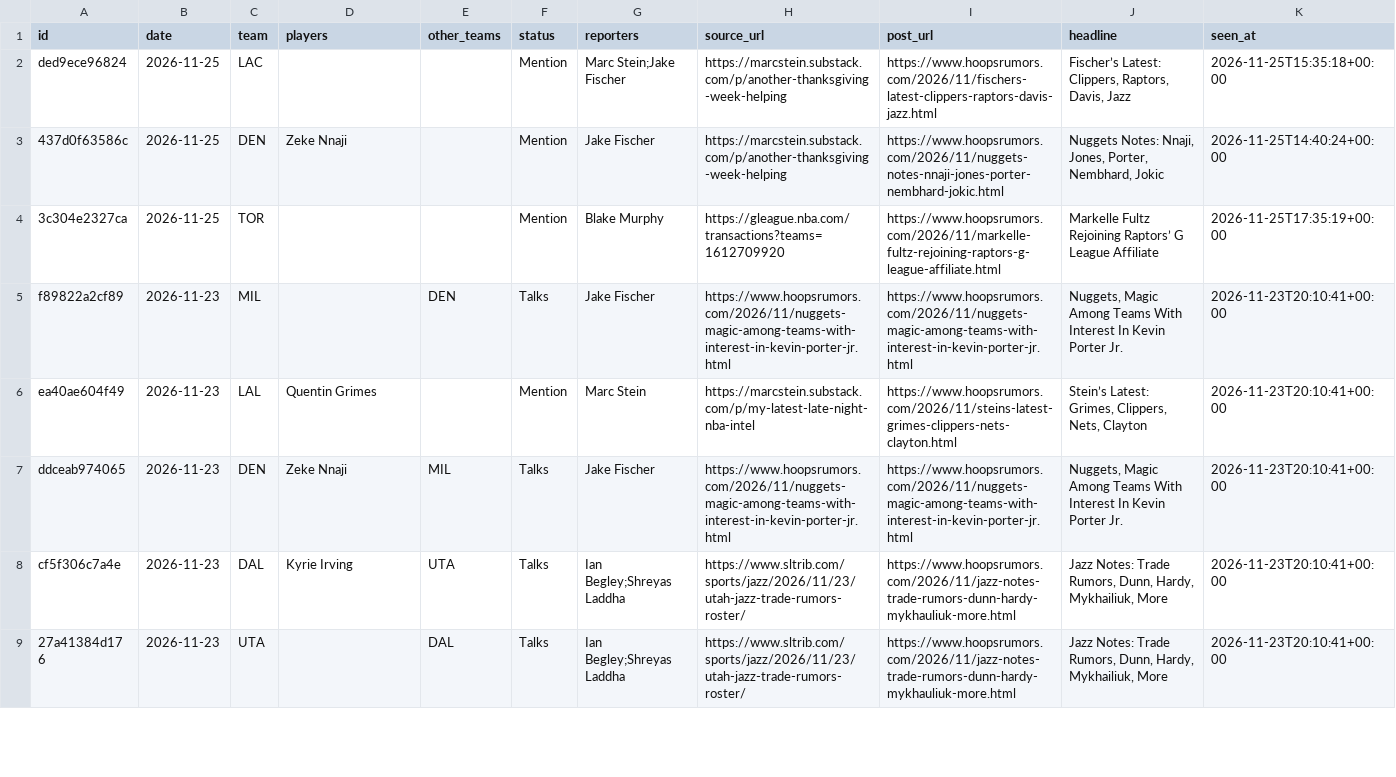
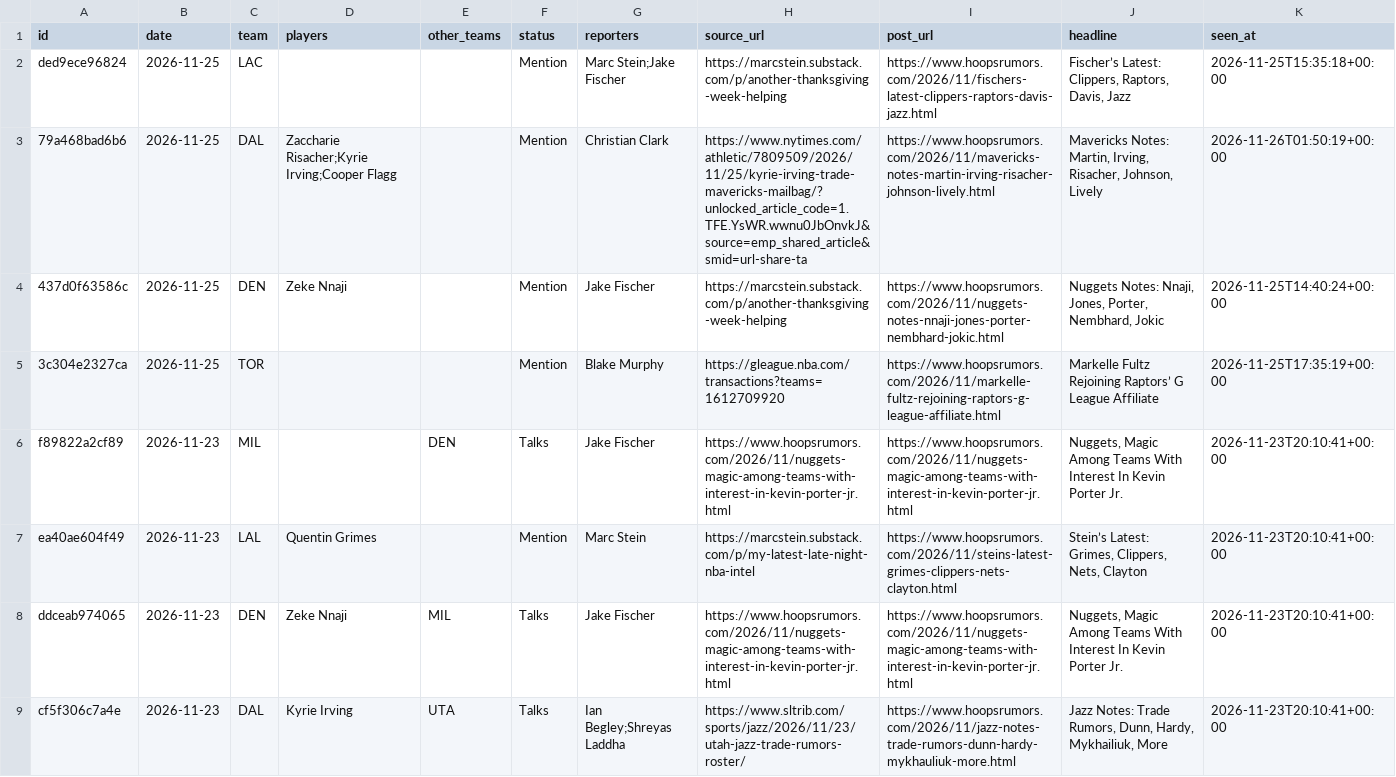
Before and after one commit to Stots714/lakers-tracker, a CSV file: data/trades/reports.csv, drawn as a sheet; only a part is shown; the shorter side is filled out with more unchanged rows.

Commit message:
Tick: trade reports

```diff
--- a/data/trades/reports.csv
+++ b/data/trades/reports.csv
@@ -2,2 +2,3 @@ id,date,team,players,other_teams,status,reporters,source_url,post_url,headline,s
 ded9ece96824,2026-11-25,LAC,,,Mention,Marc Stein;Jake Fischer,https://marcstein.substack.com/p/another-thanksgiving-week-helping,https://www.hoopsrumors.com/2026/11/fischers-latest-clippers-raptors-davis-jazz.html,"Fischer’s Latest: Clippers, Raptors, Davis, Jazz",2026-11-25T15:35:18+00:00
+79a468bad6b6,2026-11-25,DAL,Zaccharie Risacher;Kyrie Irving;Cooper Flagg,,Mention,Christian Clark,https://www.nytimes.com/athletic/7809509/2026/11/25/kyrie-irving-trade-mavericks-mailbag/?unlocked_article_code=1.TFE.YsWR.wwnu0JbOnvkJ&source=emp_shared_article&smid=url-share-ta,https://www.hoopsrumors.com/2026/11/mavericks-notes-martin-irving-risacher-johnson-lively.html,"Mavericks Notes: Martin, Irving, Risacher, Johnson, Lively",2026-11-26T01:50:19+00:00
 437d0f63586c,2026-11-25,DEN,Zeke Nnaji,,Mention,Jake Fischer,https://marcstein.substack.com/p/another-thanksgiving-week-helping,https://www.hoopsrumors.com/2026/11/nuggets-notes-nnaji-jones-porter-nembhard-jokic.html,"Nuggets Notes: Nnaji, Jones, Porter, Nembhard, Jokic",2026-11-25T14:40:24+00:00
```
Also changed, not shown: 1 other file.
